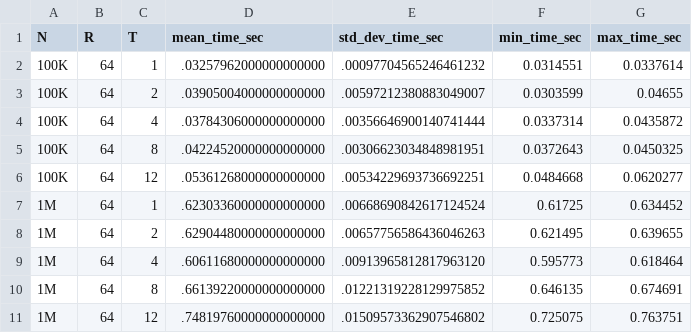
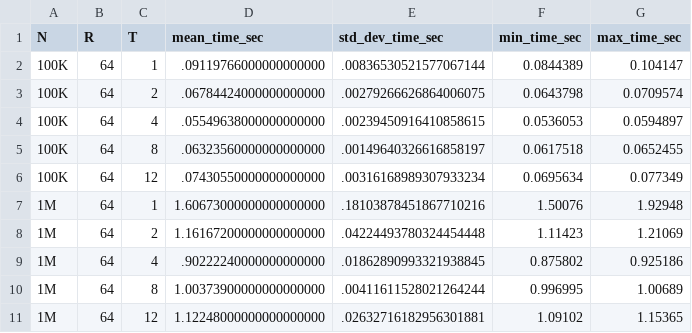
Before and after one commit to lukefleed/spm-assignments, a CSV file: assignment4/results_single_node.csv, drawn as a sheet.

```diff
--- a/assignment4/results_single_node.csv
+++ b/assignment4/results_single_node.csv
@@ -1,11 +1,11 @@
 N,R,T,mean_time_sec,std_dev_time_sec,min_time_sec,max_time_sec
-100K,64,1,.03257962000000000000,.00097704565246461232,0.0314551,0.0337614
-100K,64,2,.03905004000000000000,.00597212380883049007,0.0303599,0.04655
-100K,64,4,.03784306000000000000,.00356646900140741444,0.0337314,0.0435872
-100K,64,8,.04224520000000000000,.00306623034848981951,0.0372643,0.0450325
-100K,64,12,.05361268000000000000,.00534229693736692251,0.0484668,0.0620277
-1M,64,1,.62303360000000000000,.00668690842617124524,0.61725,0.634452
-1M,64,2,.62904480000000000000,.00657756586436046263,0.621495,0.639655
-1M,64,4,.60611680000000000000,.00913965812817963120,0.595773,0.618464
-1M,64,8,.66139220000000000000,.01221319228129975852,0.646135,0.674691
-1M,64,12,.74819760000000000000,.01509573362907546802,0.725075,0.763751
+100K,64,1,.09119766000000000000,.00836530521577067144,0.0844389,0.104147
+100K,64,2,.06784424000000000000,.00279266626864006075,0.0643798,0.0709574
+100K,64,4,.05549638000000000000,.00239450916410858615,0.0536053,0.0594897
+100K,64,8,.06323560000000000000,.00149640326616858197,0.0617518,0.0652455
+100K,64,12,.07430550000000000000,.00316168989307933234,0.0695634,0.077349
+1M,64,1,1.60673000000000000000,.18103878451867710216,1.50076,1.92948
+1M,64,2,1.16167200000000000000,.04224493780324454448,1.11423,1.21069
+1M,64,4,.90222240000000000000,.01862890993321938845,0.875802,0.925186
+1M,64,8,1.00373900000000000000,.00411611528021264244,0.996995,1.00689
+1M,64,12,1.12248000000000000000,.02632716182956301881,1.09102,1.15365
```
Also changed, not shown: 12 other files.
